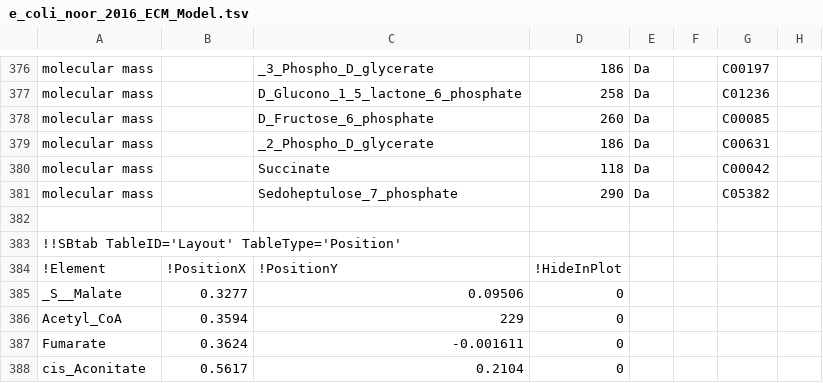
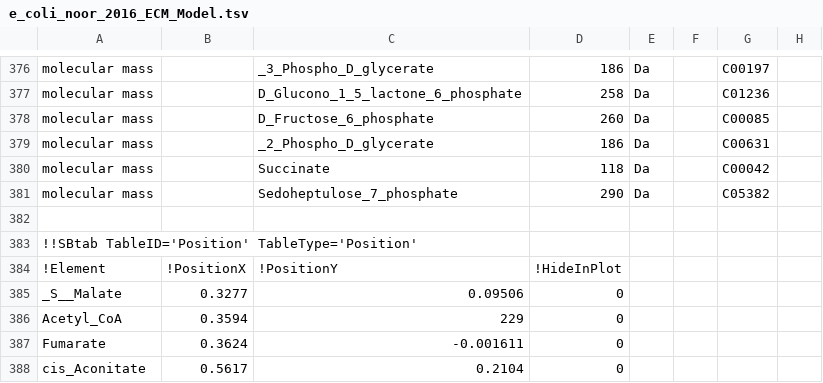
Before and after one commit to liebermeister/sbtab-toolkit, a TSV file: resources/model-files/e_coli_noor_2016/version_1.1/e_coli_noor_2016_ECM_Model.tsv, drawn as a sheet; only a part is shown, gaps mark what is left out.

```diff
--- a/resources/model-files/e_coli_noor_2016/version_1.1/e_coli_noor_2016_ECM_Model.tsv
+++ b/resources/model-files/e_coli_noor_2016/version_1.1/e_coli_noor_2016_ECM_Model.tsv
@@ -382,3 +382,3 @@ molecular mass		Sedoheptulose_7_phosphate	290	Da		C05382
 							
-!!SBtab TableID='Layout' TableType='Position'							
+!!SBtab TableID='Position' TableType='Position'							
 !Element	!PositionX	!PositionY	!HideInPlot				
```
Also changed, not shown: resources/model-files/e_coli_noor_2016/version_1.0/e_coli_noor_2016.tsv, tool-formats/enzyme-cost-minimization/e_coli_noor_2016/e_coli_noor_2016_ECM_Model.tsv, 3 other files.
